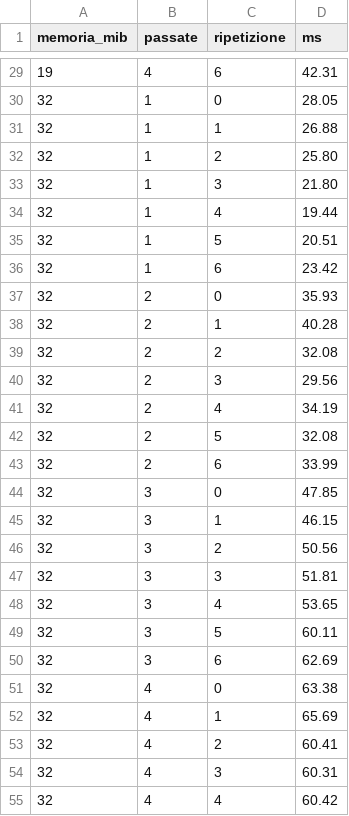
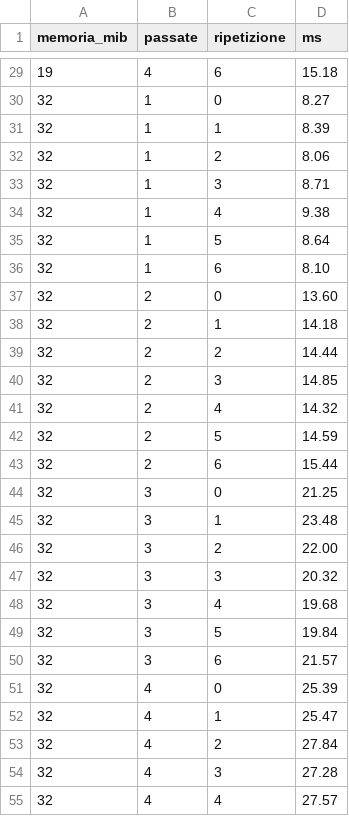
Before and after one commit to Rcal97/sicurezza-dati-cartella-clinica-passwordless, a CSV file: analisi/dati/argon2.csv, drawn as a sheet; only a part is shown, gaps mark what is left out; the diff covers the shown part only.

```diff
--- a/analisi/dati/argon2.csv
+++ b/analisi/dati/argon2.csv
@@ -29,27 +29,27 @@ memoria_mib,passate,ripetizione,ms
-19,4,6,42.31
-32,1,0,28.05
-32,1,1,26.88
-32,1,2,25.80
-32,1,3,21.80
-32,1,4,19.44
-32,1,5,20.51
-32,1,6,23.42
-32,2,0,35.93
-32,2,1,40.28
-32,2,2,32.08
-32,2,3,29.56
-32,2,4,34.19
-32,2,5,32.08
-32,2,6,33.99
-32,3,0,47.85
-32,3,1,46.15
-32,3,2,50.56
-32,3,3,51.81
-32,3,4,53.65
-32,3,5,60.11
-32,3,6,62.69
-32,4,0,63.38
-32,4,1,65.69
-32,4,2,60.41
-32,4,3,60.31
-32,4,4,60.42
+19,4,6,15.18
+32,1,0,8.27
+32,1,1,8.39
+32,1,2,8.06
+32,1,3,8.71
+32,1,4,9.38
+32,1,5,8.64
+32,1,6,8.10
+32,2,0,13.60
+32,2,1,14.18
+32,2,2,14.44
+32,2,3,14.85
+32,2,4,14.32
+32,2,5,14.59
+32,2,6,15.44
+32,3,0,21.25
+32,3,1,23.48
+32,3,2,22.00
+32,3,3,20.32
+32,3,4,19.68
+32,3,5,19.84
+32,3,6,21.57
+32,4,0,25.39
+32,4,1,25.47
+32,4,2,27.84
+32,4,3,27.28
+32,4,4,27.57
```
Also changed, not shown: 113 edited cells elsewhere in this file, analisi/dati/cifratura.csv, analisi/dati/componenti.csv, 30 other files.
